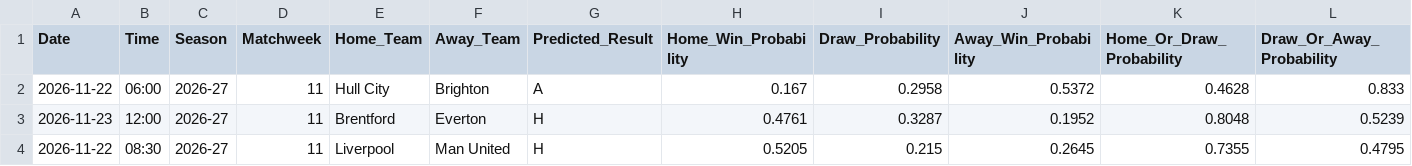
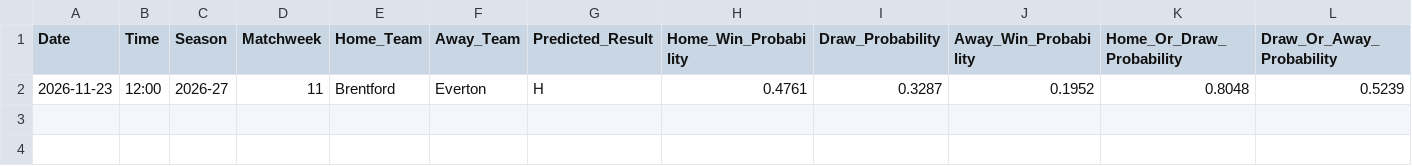
Before and after one commit to IshritChavan/premier-league-predictor, a CSV file: data/weekly_predictions.csv, drawn as a sheet; only a part is shown; rows hold the shown columns only; the diff names each change by its address in the sheet, - before the commit and + after, or states it on an @@ line.

```diff
--- a/data/weekly_predictions.csv
+++ b/data/weekly_predictions.csv
-row 2: 2026-11-22 | 06:00 | 2026-27 | 11 | Hull City | Brighton | A | 0.167 | 0.2958 | 0.5372 | 0.4628 | 0.833
-row 4: 2026-11-22 | 08:30 | 2026-27 | 11 | Liverpool | Man United | H | 0.5205 | 0.215 | 0.2645 | 0.7355 | 0.4795
```
Also changed, not shown: data/ranked_all_markets.csv, data/ranked_outright_predictions.csv, 2 other files.
